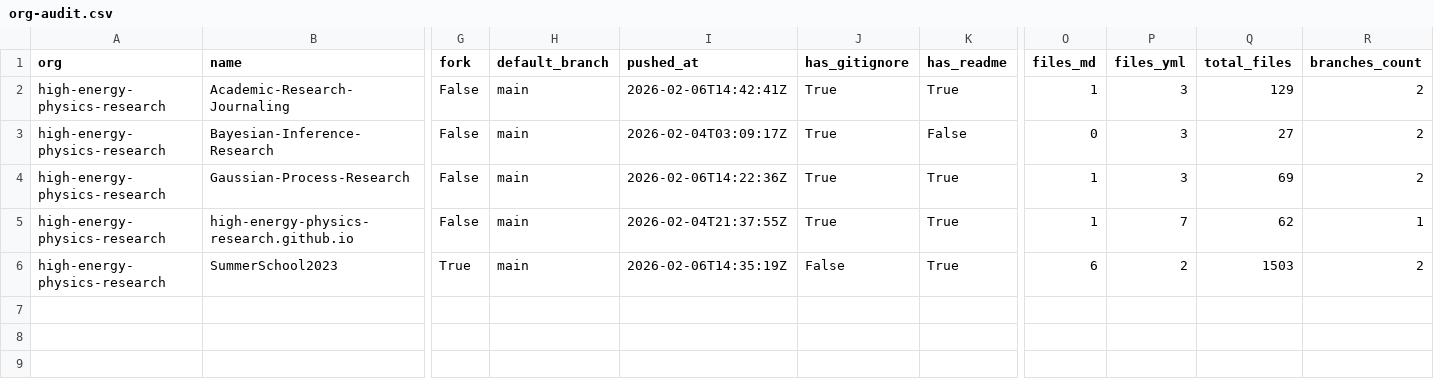
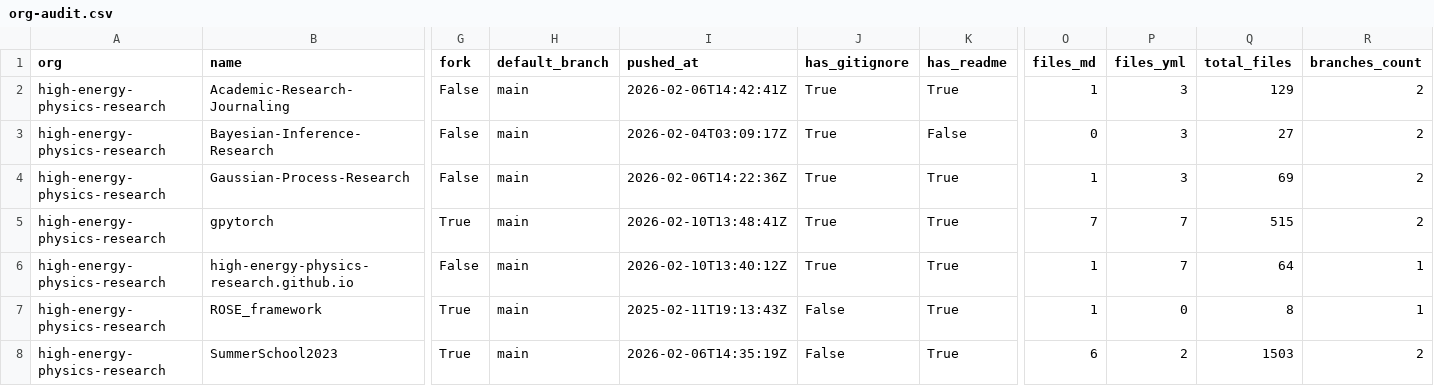
Before and after one commit to naavilam/naavilam.github.io, a CSV file: high-energy/org-audit.csv, drawn as a sheet; only a part is shown, gaps mark what is left out; addresses are those after the commit; rows hold the shown columns only; the diff names each change by its address in the sheet, - before the commit and + after, or states it on an @@ line.

```diff
--- a/high-energy/org-audit.csv
+++ b/high-energy/org-audit.csv
+row 5: high-energy-physics-research | gpytorch | True | main | 2026-02-10T13:48:41Z | True | True | 7 | 7 | 515 | 2
-I6 (pushed_at): 2026-02-04T21:37:55Z
+I6 (pushed_at): 2026-02-10T13:40:12Z
-Q6 (total_files): 62
+Q6 (total_files): 64
+row 7: high-energy-physics-research | ROSE_framework | True | main | 2025-02-11T19:13:43Z | False | True | 1 | 0 | 8 | 1
```
Also changed, not shown: academic-codex/org-audit.csv, org-audit.ALL.csv, 14 other files.
